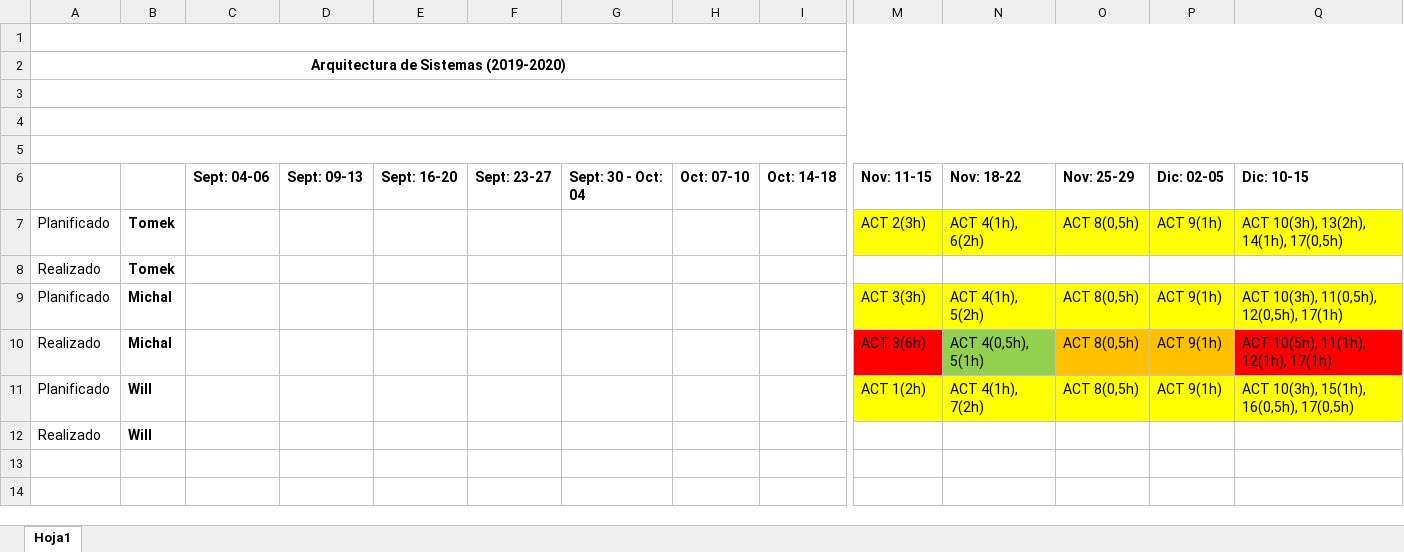
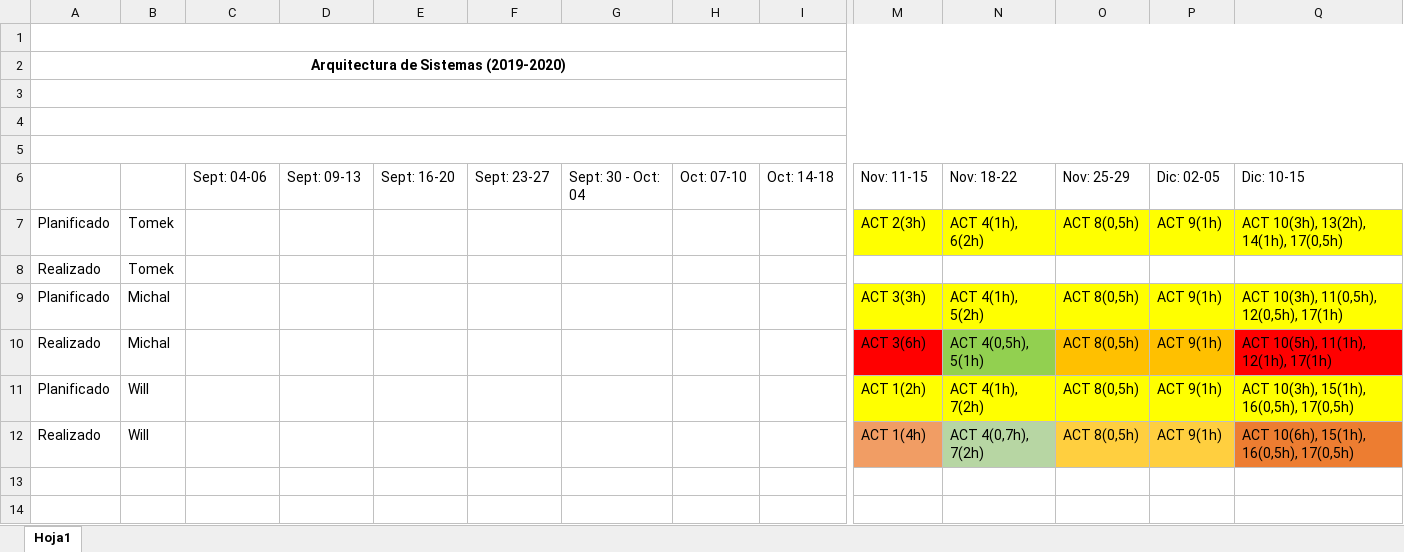
Before and after one commit to willstenzel/wifi-collector, an Excel workbook: Docs/Activity_Sheet.xlsx, sheet Hoja1, drawn as a sheet; only a part is shown, gaps mark what is left out; values as stored, in another font and other column widths than the file's, no borders; removed rows and columns are numbered as before the commit, all else as after; rows hold the shown columns only; the diff covers the shown part only; the diff names each change by its address in the sheet, - before the commit and + after, or states it on an @@ line.

Commit message:
Added to activity sheet

```diff
--- a/Docs/Activity_Sheet.xlsx (sheet Hoja1)
+++ b/Docs/Activity_Sheet.xlsx (sheet Hoja1)
-C6:Q6 bold: on
+C6:Q6 bold: off
-B7:B11 bold: on
+B7:B11 bold: off
-row 12: Realizado | Will
+row 12: Realizado | Will |  |  |  |  |  |  |  | ACT 1(4h) | ACT 4(0,7h), 7(2h) | ACT 8(0,5h) | ACT 9(1h) | ACT 10(6h), 15(1h), 16(0,5h), 17(0,5h)
```
Also changed, not shown: cell formats elsewhere in this sheet.
